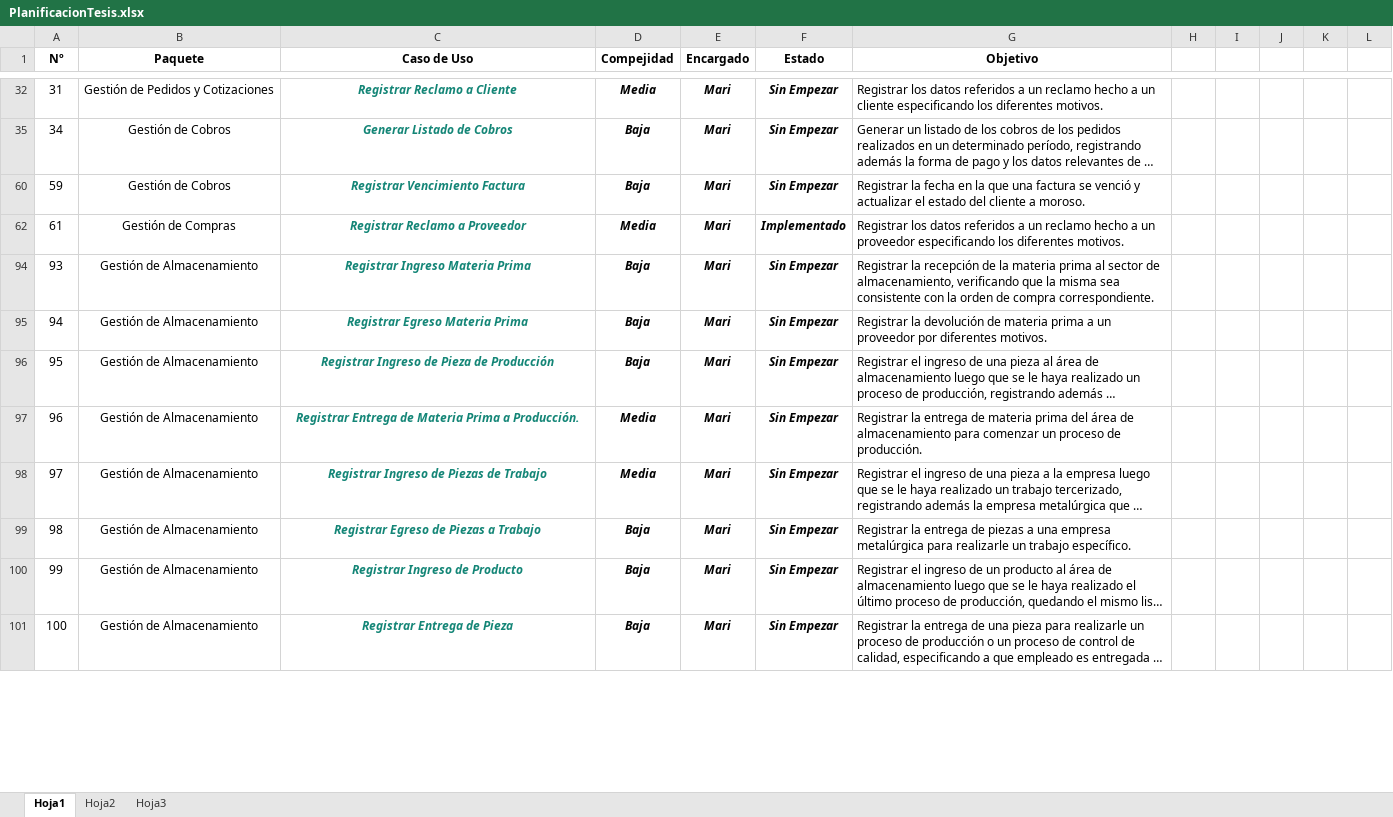
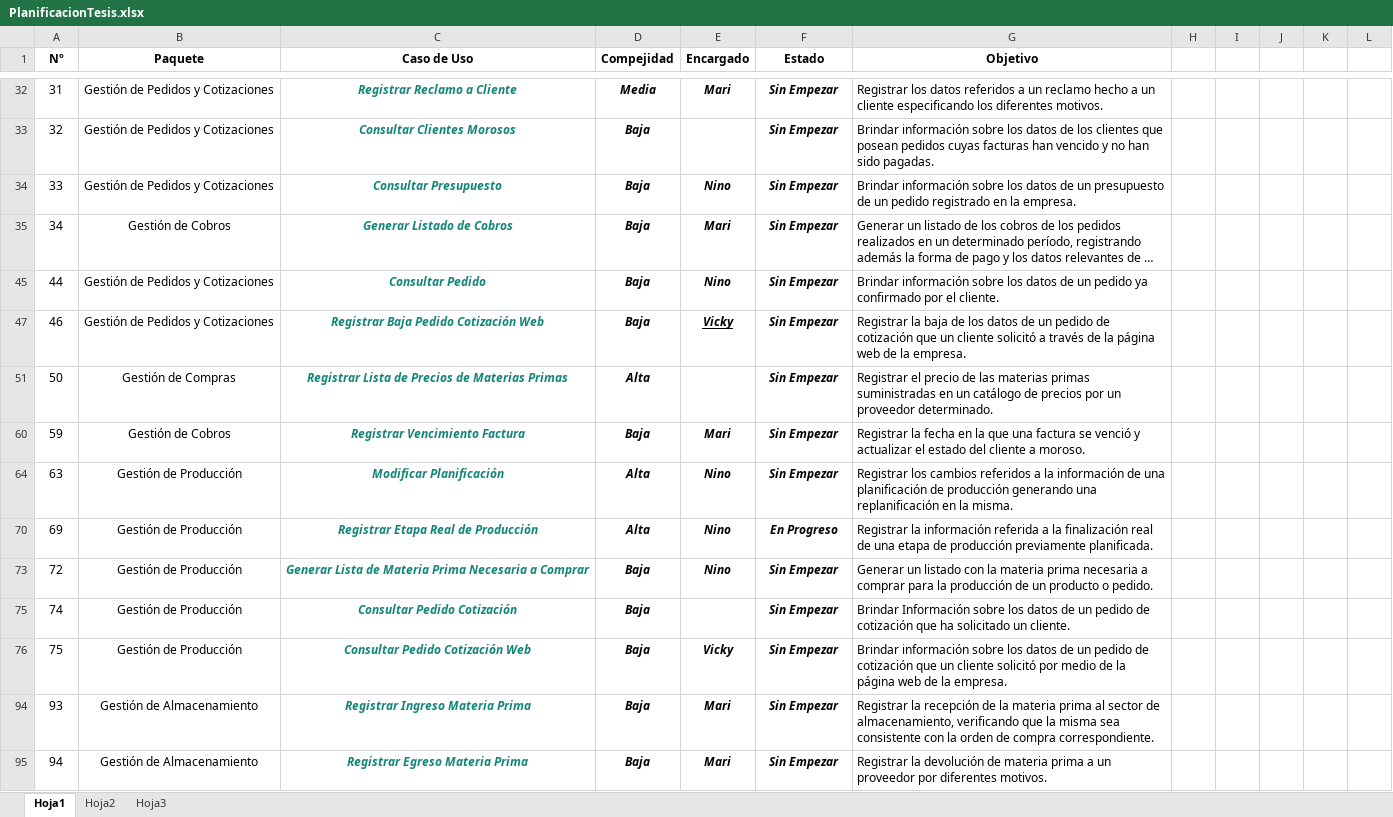
Before and after one commit to NinoMolina/metalurgica, an Excel workbook: Planificacion/PlanificacionTesis.xlsx, sheet Hoja1, drawn as a sheet; only a part is shown, gaps mark what is left out; the shorter side is filled out with more unchanged rows; long unchanged cells end in …; values as stored, in another font and other column widths than the file's, no borders; conditional formats not drawn; removed rows and columns are numbered as before the commit, all else as after; the diff covers the shown part only; the diff names each change by its address in the sheet, - before the commit and + after, or states it on an @@ line.

```diff
--- a/Planificacion/PlanificacionTesis.xlsx (sheet Hoja1)
+++ b/Planificacion/PlanificacionTesis.xlsx (sheet Hoja1)
@@ row 33 unhidden: 32 | Gestión de Pedidos y Cotizaciones | Consultar Clientes Morosos | Baja |  | Sin Empezar | Brindar información sobre los datos de los clientes que posean pedidos cuyas facturas han vencido y no han sido pagadas. @@
@@ row 34 unhidden: 33 | Gestión de Pedidos y Cotizaciones | Consultar Presupuesto | Baja | Nino | Sin Empezar | Brindar información sobre los datos de un presupuesto de un pedido registrado en la empresa. @@
@@ row 45 unhidden: 44 | Gestión de Pedidos y Cotizaciones | Consultar Pedido | Baja | Nino | Sin Empezar | Brindar información sobre los datos de un pedido ya confirmado por el cliente. @@
@@ row 47 unhidden: 46 | Gestión de Pedidos y Cotizaciones | Registrar Baja Pedido Cotización Web | Baja | Vicky | Sin Empezar | Registrar la baja de los datos de un pedido de cotización que un cliente solicitó a través de la página web de la empresa. @@
@@ row 51 unhidden: 50 | Gestión de Compras | Registrar Lista de Precios de Materias Primas | Alta |  | Sin Empezar | Registrar el precio de las materias primas suministradas en un catálogo de precios por un proveedor determinado. @@
@@ row 62 hidden: 61 | Gestión de Compras | Registrar Reclamo a Proveedor | Media | Mari | Implementado | Registrar los datos referidos a un reclamo hecho a un proveedor especificando los diferentes motivos. @@
@@ row 64 unhidden: 63 | Gestión de Producción | Modificar Planificación | Alta | Nino | Sin Empezar | Registrar los cambios referidos a la información de una planificación de producción generando una replanificación en la misma. @@
@@ row 70 unhidden: 69 | Gestión de Producción | Registrar Etapa Real de Producción | Alta | Nino | En Progreso | Registrar la información referida a la finalización real de una etapa de producción previamente planificada. @@
@@ row 73 unhidden: 72 | Gestión de Producción | Generar Lista de Materia Prima Necesaria a Comprar | Baja | Nino | Sin Empezar | Generar un listado con la materia prima necesaria a comprar para la producción de un producto o pedido. @@
@@ row 75 unhidden: 74 | Gestión de Producción | Consultar Pedido Cotización | Baja |  | Sin Empezar | Brindar Información sobre los datos de un pedido de cotización que ha solicitado un cliente. @@
@@ row 76 unhidden: 75 | Gestión de Producción | Consultar Pedido Cotización Web | Baja | Vicky | Sin Empezar | Brindar información sobre los datos de un pedido de cotización que un cliente solicitó por medio de la página web de la empresa. @@
```
Also changed, not shown: 1 added row and 57 hidden or unhidden rows elsewhere in this sheet.
